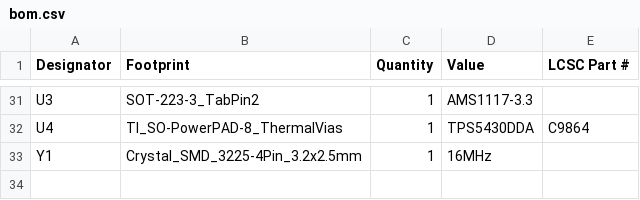
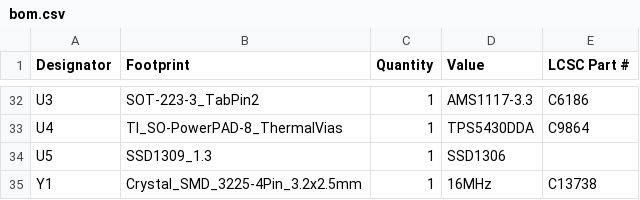
Before and after one commit to mfacton/traction-control, a CSV file: pcb/traction-control/production/bom.csv, drawn as a sheet; only a part is shown, gaps mark what is left out; addresses are those after the commit; the diff covers the shown part only; the diff names each change by its address in the sheet, - before the commit and + after, or states it on an @@ line.

```diff
--- a/pcb/traction-control/production/bom.csv
+++ b/pcb/traction-control/production/bom.csv
-E32 (LCSC Part #): (empty)
+E32 (LCSC Part #): C6186
+row 34: U5 | SSD1309_1.3 | 1 | SSD1306
-E35 (LCSC Part #): (empty)
+E35 (LCSC Part #): C13738
```
Also changed, not shown: 5 added rows, 4 removed rows and 23 edited cells elsewhere in this file, pcb/traction-control/production/designators.csv, pcb/traction-control/production/positions.csv, 10 other files.
